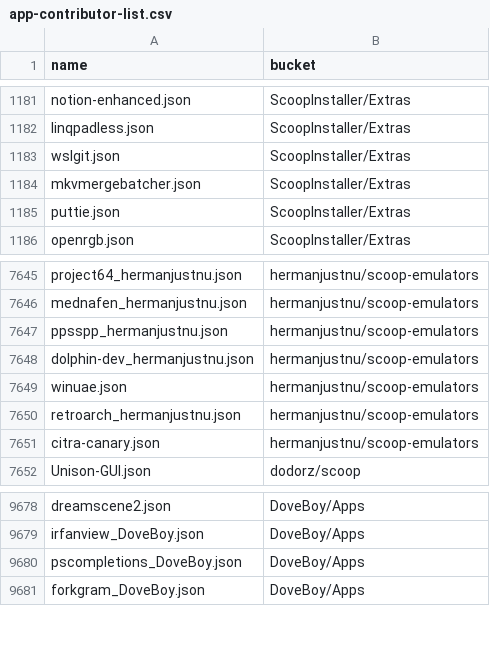
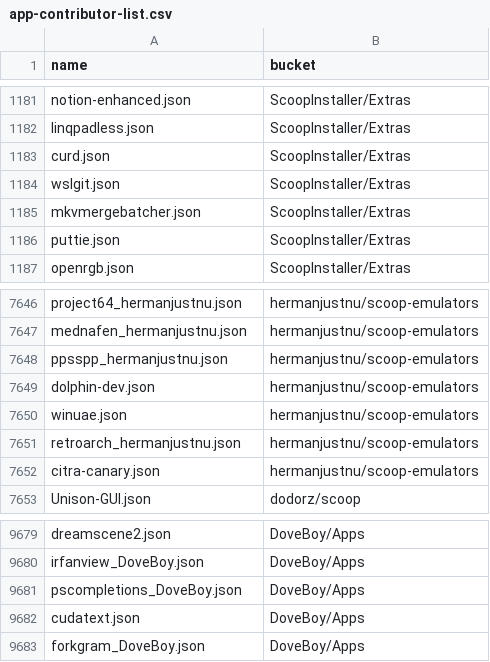
Before and after one commit to XiHanQWQ/scoop-apps, a CSV file: app-contributor-list.csv, drawn as a sheet; only a part is shown, gaps mark what is left out.

```diff
--- a/app-contributor-list.csv
+++ b/app-contributor-list.csv
@@ -1182,2 +1182,3 @@ notion-enhanced.json,ScoopInstaller/Extras
 linqpadless.json,ScoopInstaller/Extras
+curd.json,ScoopInstaller/Extras
 wslgit.json,ScoopInstaller/Extras
@@ -7647,3 +7648,3 @@ mednafen_hermanjustnu.json,hermanjustnu/scoop-emulators
 ppsspp_hermanjustnu.json,hermanjustnu/scoop-emulators
-dolphin-dev_hermanjustnu.json,hermanjustnu/scoop-emulators
+dolphin-dev.json,hermanjustnu/scoop-emulators
 winuae.json,hermanjustnu/scoop-emulators
@@ -9680,2 +9681,3 @@ irfanview_DoveBoy.json,DoveBoy/Apps
 pscompletions_DoveBoy.json,DoveBoy/Apps
+cudatext.json,DoveBoy/Apps
 forkgram_DoveBoy.json,DoveBoy/Apps
```
Also changed, not shown: 49 other files.
